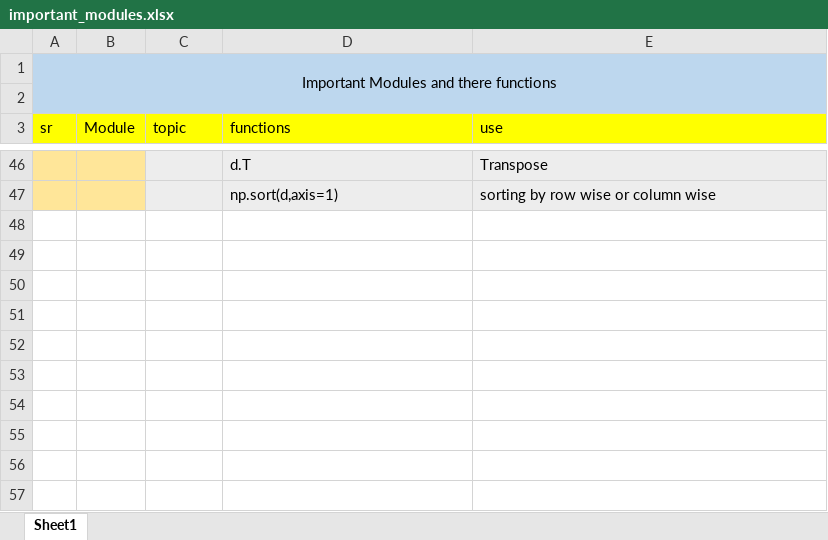
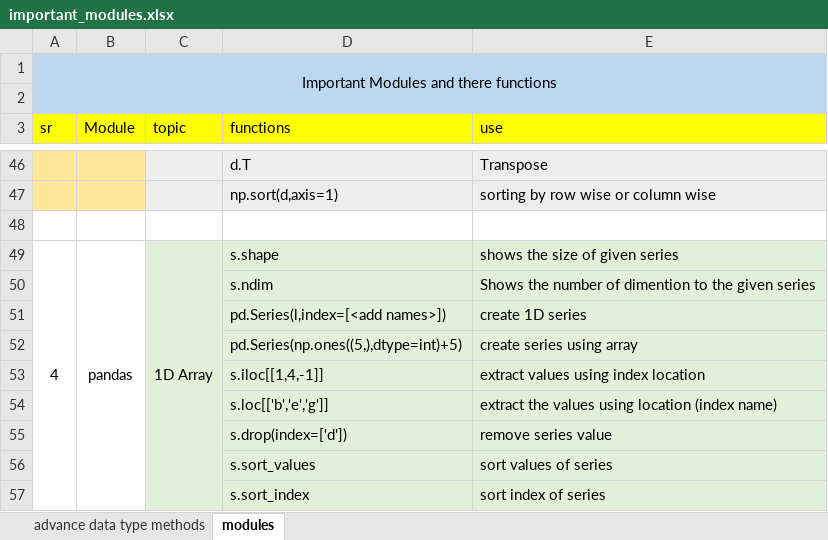
Before and after one commit to swaraj-shejul/python-foundation, an Excel workbook: important_modules.xlsx, sheet modules, drawn as a sheet; only a part is shown, gaps mark what is left out; values as stored, in another font and other column widths than the file's, no borders; the diff names each change by its address in the sheet, - before the commit and + after, or states it on an @@ line.

Commit message:
added pandas modue and ther functions

```diff
--- a/important_modules.xlsx (sheet modules)
+++ b/important_modules.xlsx (sheet modules)
-sheet tab: Sheet1
+sheet tab: modules
+sheet tab: advance data type methods
+row 48: (empty)
+row 49: 4 | pandas | 1D Array | s.shape | shows the size of given series
+row 50:  |  |  | s.ndim | Shows the number of dimention to the given series
+row 51:  |  |  | pd.Series(l,index=[<add names>]) | create 1D series
+row 52:  |  |  | pd.Series(np.ones((5,),dtype=int)+5) | create series using array
+row 53:  |  |  | s.iloc[[1,4,-1]] | extract values using index location
+row 54:  |  |  | s.loc[['b','e','g']] | extract the values using location (index name)
+row 55:  |  |  | s.drop(index=['d']) | remove series value
+row 56:  |  |  | s.sort_values | sort values of series
+row 57:  |  |  | s.sort_index | sort index of series
```
